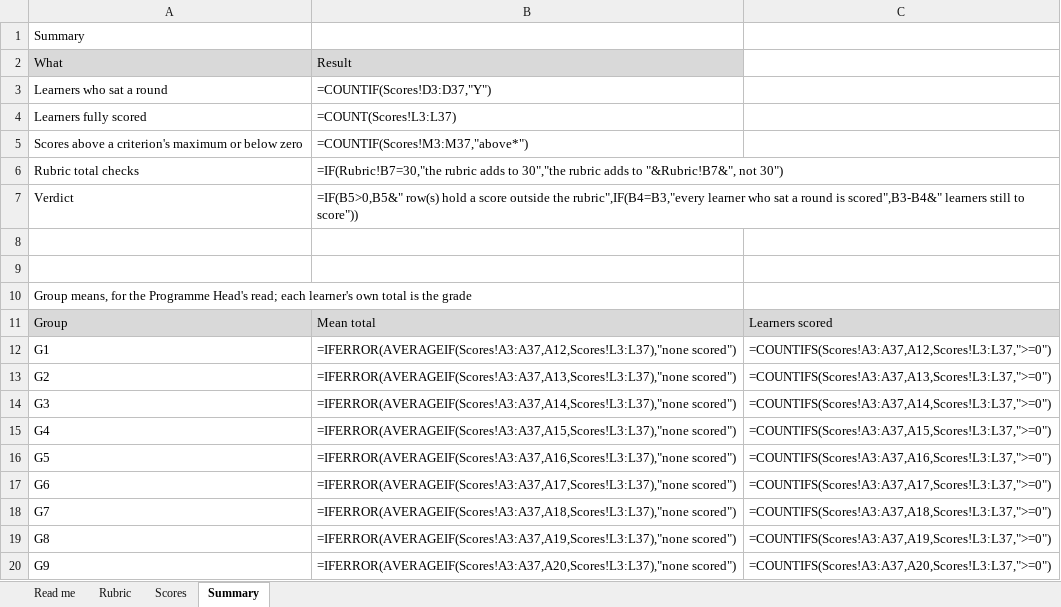
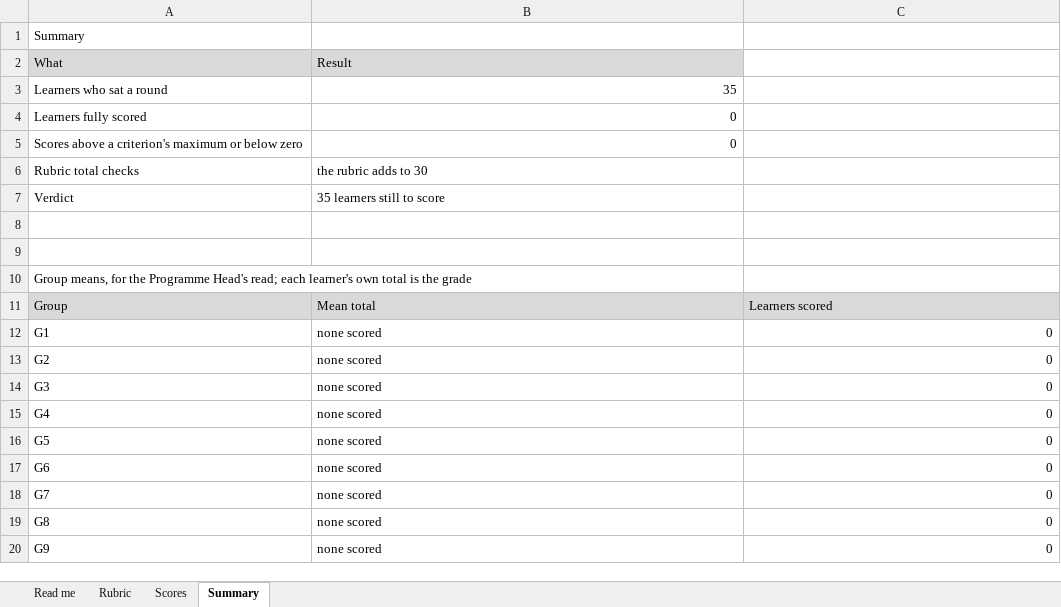
Before and after one commit to fde-academy-lab/c2-content-factory, an Excel workbook: content/W03/D5/rubrics/C2_W03_D05_gd_scoring_sheet_TRAINER.xlsx, sheet Summary, drawn as a sheet; values as stored, in another font and other column widths than the file's, no borders; formulas without a stored value are shown as written; the diff names each change by its address in the sheet, - before the commit and + after, or states it on an @@ line.

```diff
--- a/content/W03/D5/rubrics/C2_W03_D05_gd_scoring_sheet_TRAINER.xlsx (sheet Summary)
+++ b/content/W03/D5/rubrics/C2_W03_D05_gd_scoring_sheet_TRAINER.xlsx (sheet Summary)
-B3: =COUNTIF(Scores!D3:D37,"Y")
+B3: 35
-B4: =COUNT(Scores!L3:L37)
+B4: 0
-B5: =COUNTIF(Scores!M3:M37,"above*")
+B5: 0
-B6: =IF(Rubric!B7=30,"the rubric adds to 30","the rubric adds to "&Rubric!B7&", not 30")
+B6: the rubric adds to 30
-B7: =IF(B5>0,B5&" row(s) hold a score outside the rubric",IF(B4=B3,"every learner who sat a round is scored",B3-B4&" learners still to score"))
+B7: 35 learners still to score
-B12: =IFERROR(AVERAGEIF(Scores!A3:A37,A12,Scores!L3:L37),"none scored")
+B12: none scored
-C12: =COUNTIFS(Scores!A3:A37,A12,Scores!L3:L37,">=0")
+C12: 0
-B13: =IFERROR(AVERAGEIF(Scores!A3:A37,A13,Scores!L3:L37),"none scored")
+B13: none scored
-C13: =COUNTIFS(Scores!A3:A37,A13,Scores!L3:L37,">=0")
+C13: 0
-B14: =IFERROR(AVERAGEIF(Scores!A3:A37,A14,Scores!L3:L37),"none scored")
+B14: none scored
-C14: =COUNTIFS(Scores!A3:A37,A14,Scores!L3:L37,">=0")
+C14: 0
-B15: =IFERROR(AVERAGEIF(Scores!A3:A37,A15,Scores!L3:L37),"none scored")
+B15: none scored
-C15: =COUNTIFS(Scores!A3:A37,A15,Scores!L3:L37,">=0")
+C15: 0
-B16: =IFERROR(AVERAGEIF(Scores!A3:A37,A16,Scores!L3:L37),"none scored")
+B16: none scored
-C16: =COUNTIFS(Scores!A3:A37,A16,Scores!L3:L37,">=0")
+C16: 0
-B17: =IFERROR(AVERAGEIF(Scores!A3:A37,A17,Scores!L3:L37),"none scored")
+B17: none scored
-C17: =COUNTIFS(Scores!A3:A37,A17,Scores!L3:L37,">=0")
+C17: 0
-B18: =IFERROR(AVERAGEIF(Scores!A3:A37,A18,Scores!L3:L37),"none scored")
+B18: none scored
-C18: =COUNTIFS(Scores!A3:A37,A18,Scores!L3:L37,">=0")
+C18: 0
-B19: =IFERROR(AVERAGEIF(Scores!A3:A37,A19,Scores!L3:L37),"none scored")
+B19: none scored
-C19: =COUNTIFS(Scores!A3:A37,A19,Scores!L3:L37,">=0")
+C19: 0
-B20: =IFERROR(AVERAGEIF(Scores!A3:A37,A20,Scores!L3:L37),"none scored")
+B20: none scored
-C20: =COUNTIFS(Scores!A3:A37,A20,Scores!L3:L37,">=0")
+C20: 0
```
Also changed, not shown: sheet Scores, sheet Read me, sheet Rubric, content/W03/D5/gd/C2_W03_D05_gd_roster_TRAINER.xlsx, 3 other files.
